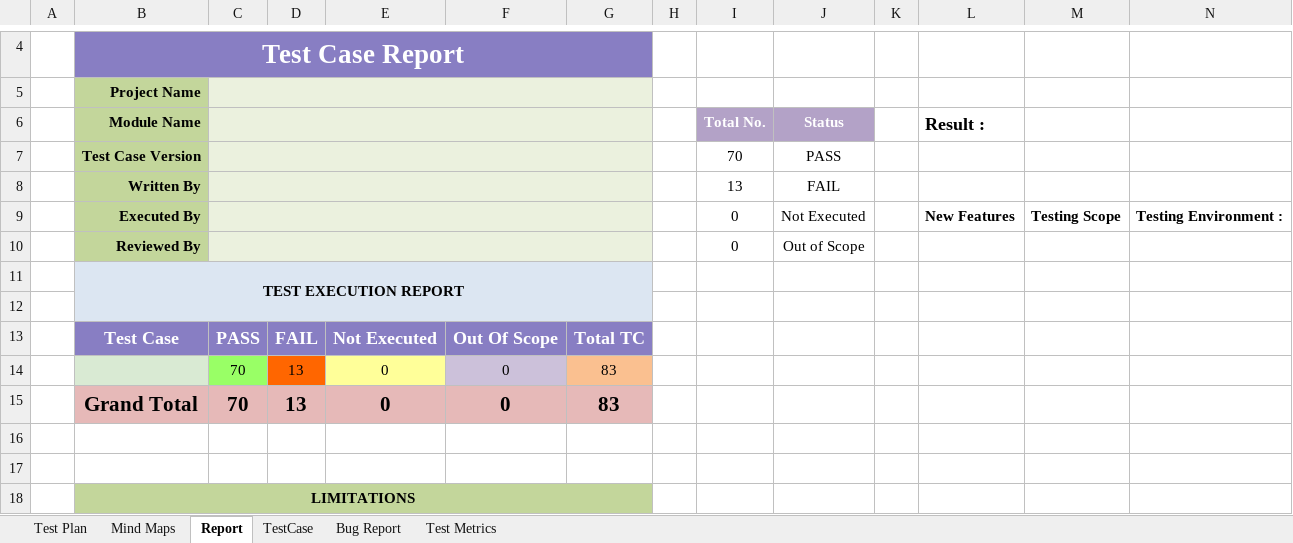
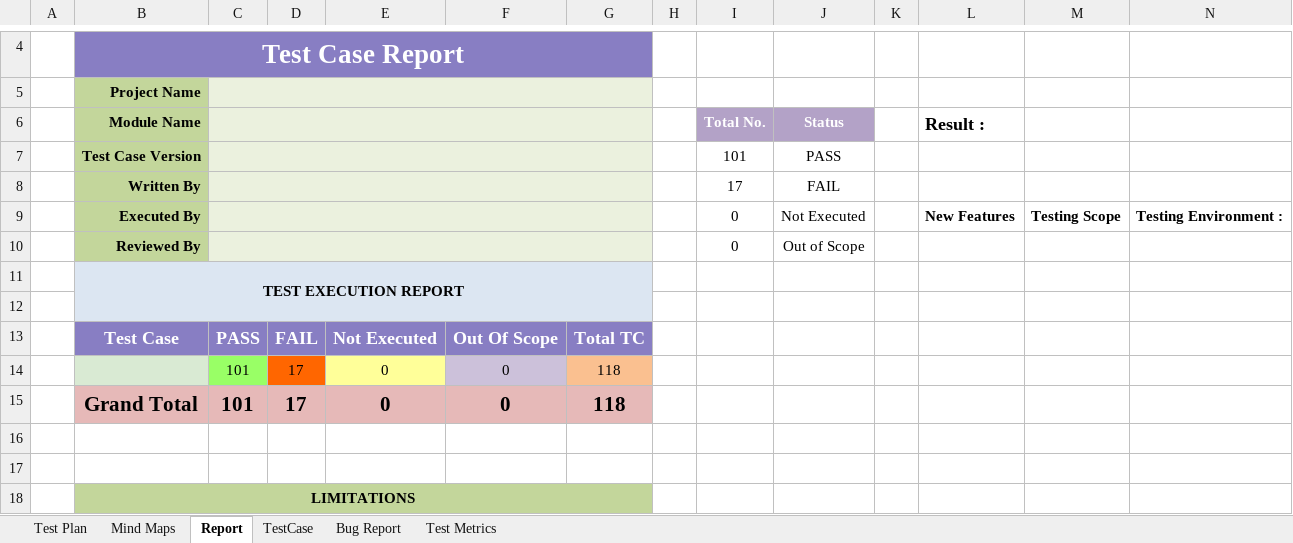
Before and after one commit to Ajij-khaan/Manual_Testing_GP_Flexi_Plan, an Excel workbook: Manual_Testing_GP_Flexi_Plan.xlsx, sheet Report, drawn as a sheet; only a part is shown, gaps mark what is left out; values as stored, in another font and other column widths than the file's, no borders; charts and pictures not drawn; removed rows and columns are numbered as before the commit, all else as after; rows hold the shown columns only; the diff names each change by its address in the sheet, - before the commit and + after, or states it on an @@ line.

```diff
--- a/Manual_Testing_GP_Flexi_Plan.xlsx (sheet Report)
+++ b/Manual_Testing_GP_Flexi_Plan.xlsx (sheet Report)
-I7 (Total No.): 70
+I7 (Total No.): 101
-I8 (Total No.): 13
+I8 (Total No.): 17
-row 14:  |  | 70 | 13 | 0 | 0 | 83
-row 15:  | Grand Total | 70 | 13 | 0 | 0 | 83
+row 14:  |  | 101 | 17 | 0 | 0 | 118
+row 15:  | Grand Total | 101 | 17 | 0 | 0 | 118
```
Also changed, not shown: sheet TestCase, formulas that keep their value, charts or pictures.
